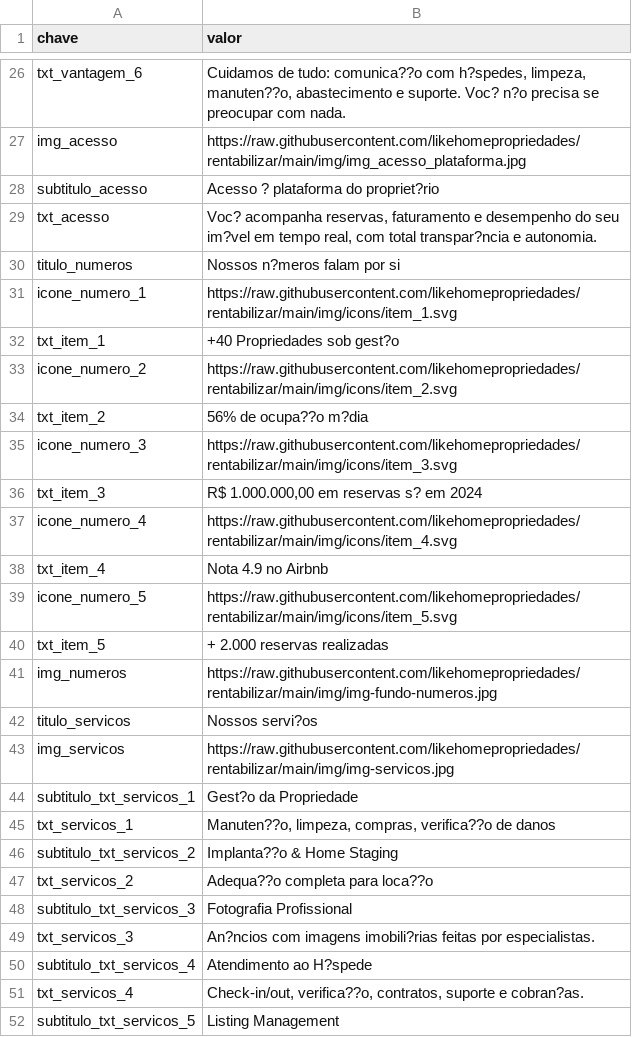
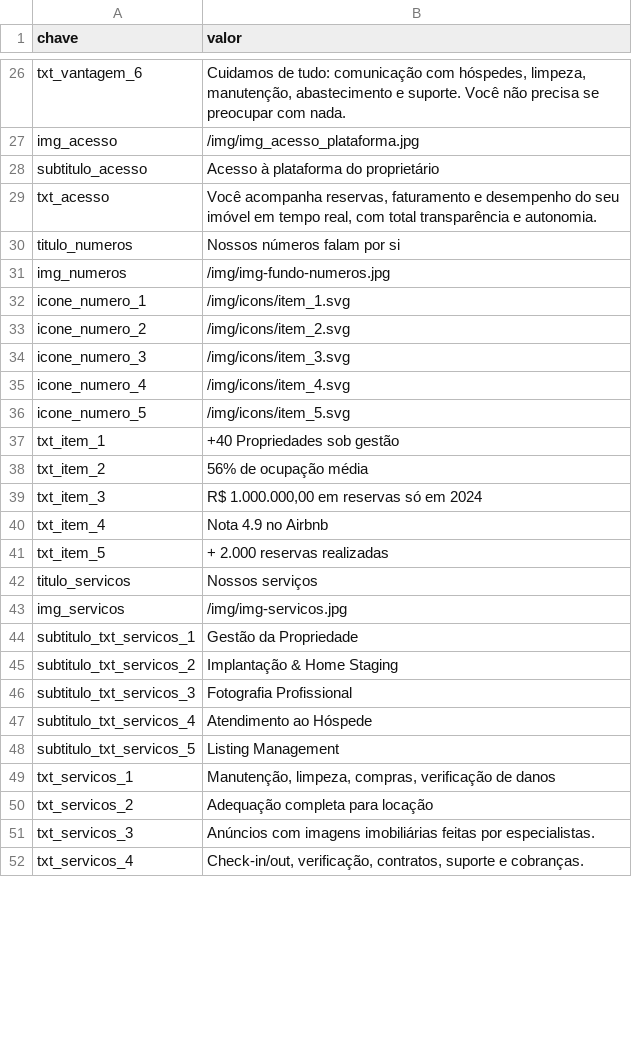
Before and after one commit to likehomepropriedades/rentabilizar, a CSV file: data/dados.csv, drawn as a sheet; only a part is shown, gaps mark what is left out; removed rows and columns are numbered as before the commit, all else as after; the diff covers the shown part only; the diff names each change by its address in the sheet, - before the commit and + after, or states it on an @@ line.

Commit message:
troca dados

```diff
--- a/data/dados.csv
+++ b/data/dados.csv
-B26 (valor): …de tudo: comunica??o com h?spedes, limpeza, manuten??o, abastecimento e suporte. Voc? n?o precisa se…
+B26 (valor): …de tudo: comunicação com hóspedes, limpeza, manutenção, abastecimento e suporte. Você não precisa se…
-B27 (valor): https://raw.githubusercontent.com/likehomepropriedades/rentabilizar/main/img/img_acesso_plataforma.jpg
+B27 (valor): /img/img_acesso_plataforma.jpg
-B28 (valor): Acesso ? plataforma do propriet?rio
+B28 (valor): Acesso à plataforma do proprietário
-B29 (valor): Voc? acompanha reservas, faturamento e desempenho do seu im?vel em tempo real, com total transpar?ncia e autonomia.
+B29 (valor): Você acompanha reservas, faturamento e desempenho do seu imóvel em tempo real, com total transparência e autonomia.
-B30 (valor): Nossos n?meros falam por si
+B30 (valor): Nossos números falam por si
+row 31: img_numeros | /img/img-fundo-numeros.jpg
-B32 (valor): https://raw.githubusercontent.com/likehomepropriedades/rentabilizar/main/img/icons/item_1.svg
+B32 (valor): /img/icons/item_1.svg
+row 33: icone_numero_2 | /img/icons/item_2.svg
+row 34: icone_numero_3 | /img/icons/item_3.svg
+row 35: icone_numero_4 | /img/icons/item_4.svg
+row 36: icone_numero_5 | /img/icons/item_5.svg
-B37 (valor): +40 Propriedades sob gest?o
+B37 (valor): +40 Propriedades sob gestão
-row 33: icone_numero_2 | https://raw.githubusercontent.com/likehomepropriedades/rentabilizar/main/img/icons/item_2.svg
-B38 (valor): 56% de ocupa??o m?dia
+B38 (valor): 56% de ocupação média
-row 35: icone_numero_3 | https://raw.githubusercontent.com/likehomepropriedades/rentabilizar/main/img/icons/item_3.svg
-B39 (valor): R$ 1.000.000,00 em reservas s? em 2024
+B39 (valor): R$ 1.000.000,00 em reservas só em 2024
-row 37: icone_numero_4 | https://raw.githubusercontent.com/likehomepropriedades/rentabilizar/main/img/icons/item_4.svg
-row 39: icone_numero_5 | https://raw.githubusercontent.com/likehomepropriedades/rentabilizar/main/img/icons/item_5.svg
-row 41: img_numeros | https://raw.githubusercontent.com/likehomepropriedades/rentabilizar/main/img/img-fundo-numeros.jpg
-B42 (valor): Nossos servi?os
+B42 (valor): Nossos serviços
-B43 (valor): https://raw.githubusercontent.com/likehomepropriedades/rentabilizar/main/img/img-servicos.jpg
+B43 (valor): /img/img-servicos.jpg
-B44 (valor): Gest?o da Propriedade
+B44 (valor): Gestão da Propriedade
-row 45: txt_servicos_1 | Manuten??o, limpeza, compras, verifica??o de danos
-B45 (valor): Implanta??o & Home Staging
+B45 (valor): Implantação & Home Staging
-row 47: txt_servicos_2 | Adequa??o completa para loca??o
-row 49: txt_servicos_3 | An?ncios com imagens imobili?rias feitas por especialistas.
-B47 (valor): Atendimento ao H?spede
+B47 (valor): Atendimento ao Hóspede
-row 51: txt_servicos_4 | Check-in/out, verifica??o, contratos, suporte e cobran?as.
+row 49: txt_servicos_1 | Manutenção, limpeza, compras, verificação de danos
+row 50: txt_servicos_2 | Adequação completa para locação
+row 51: txt_servicos_3 | Anúncios com imagens imobiliárias feitas por especialistas.
+row 52: txt_servicos_4 | Check-in/out, verificação, contratos, suporte e cobranças.
```
Also changed, not shown: 12 added rows, 12 removed rows and 13 edited cells elsewhere in this file.
